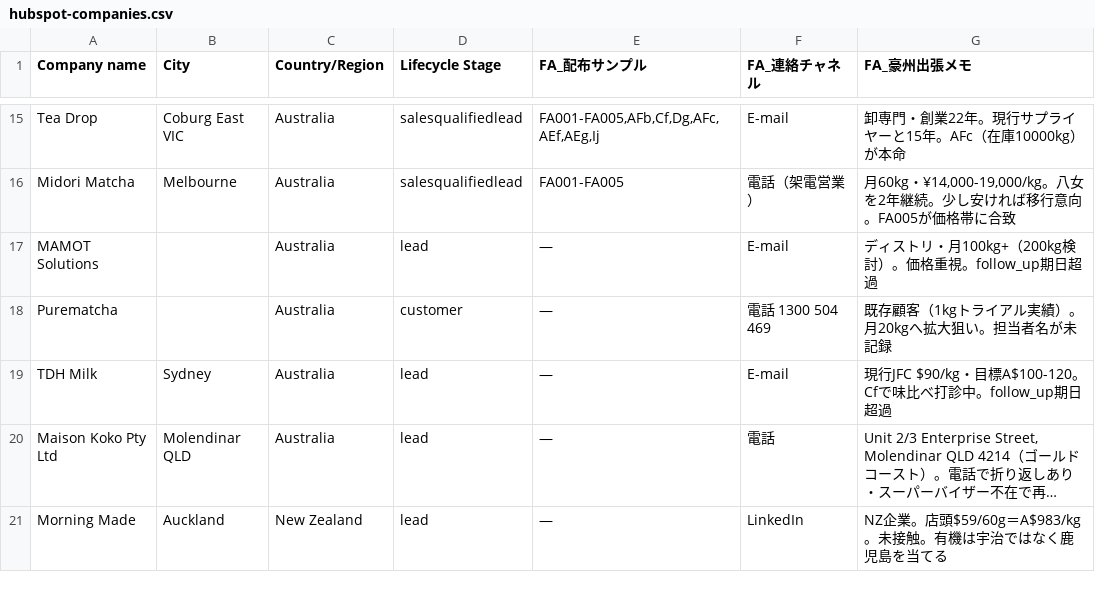
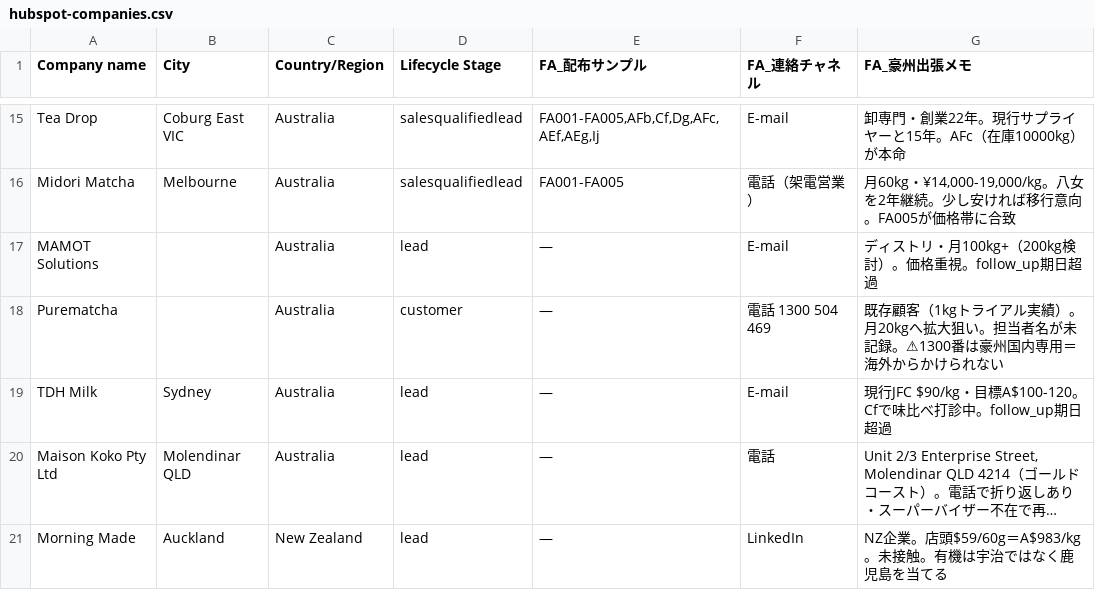
Before and after one commit to ruisasase-pyrenee/pyrenee-slack-agent, a CSV file: sales-ops/hubspot/hubspot-companies.csv, drawn as a sheet; only a part is shown, gaps mark what is left out; long unchanged cells end in …; the diff names each change by its address in the sheet, - before the commit and + after, or states it on an @@ line.

```diff
--- a/sales-ops/hubspot/hubspot-companies.csv
+++ b/sales-ops/hubspot/hubspot-companies.csv
-G18 (FA_豪州出張メモ): …が未記録
+G18 (FA_豪州出張メモ): …が未記録。⚠1300番は豪州国内専用＝海外からかけられない
```
Also changed, not shown: sales-ops/hubspot/hubspot-contacts.csv, 4 other files.
